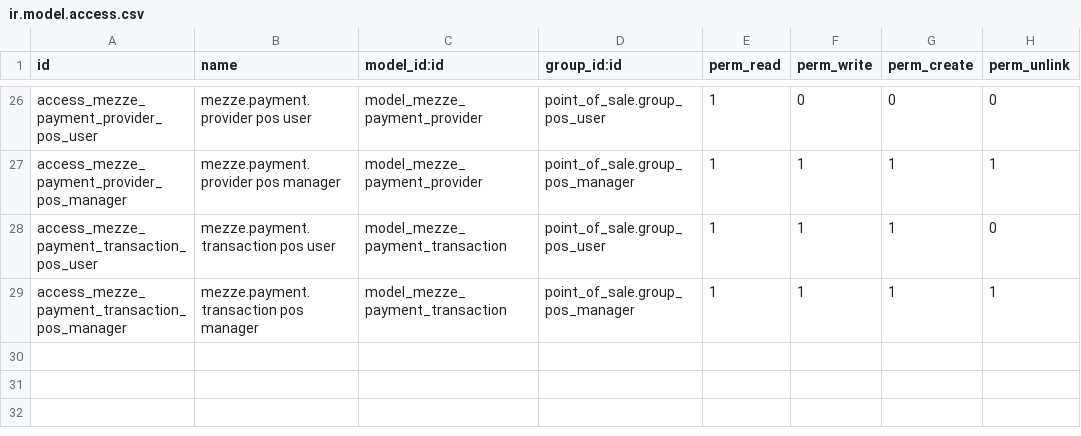
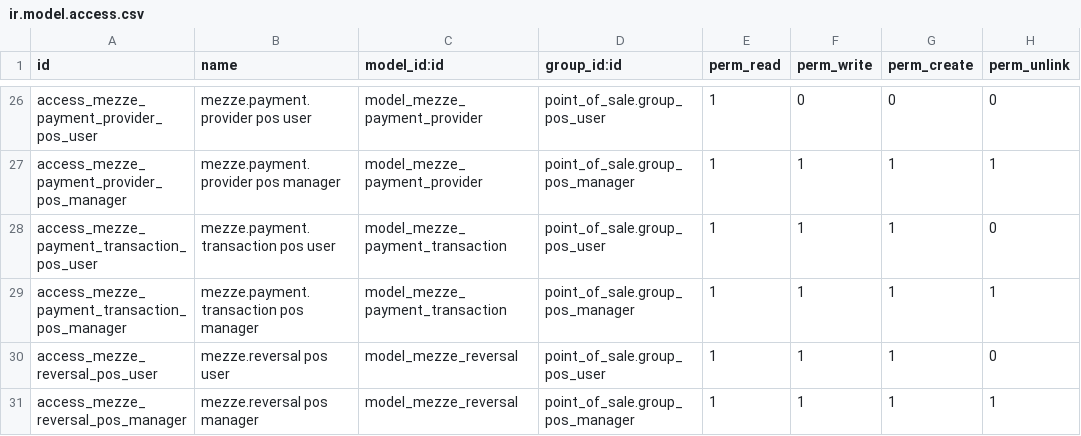
Before and after one commit to MageedGergesA/menes_pos, a CSV file: addons/mezze_bridge/security/ir.model.access.csv, drawn as a sheet; only a part is shown, gaps mark what is left out; the diff names each change by its address in the sheet, - before the commit and + after, or states it on an @@ line.

```diff
--- a/addons/mezze_bridge/security/ir.model.access.csv
+++ b/addons/mezze_bridge/security/ir.model.access.csv
+row 30: access_mezze_reversal_pos_user | mezze.reversal pos user | model_mezze_reversal | point_of_sale.group_pos_user | 1 | 1 | 1 | 0
+row 31: access_mezze_reversal_pos_manager | mezze.reversal pos manager | model_mezze_reversal | point_of_sale.group_pos_manager | 1 | 1 | 1 | 1
```
Also changed, not shown: 4 other files.
